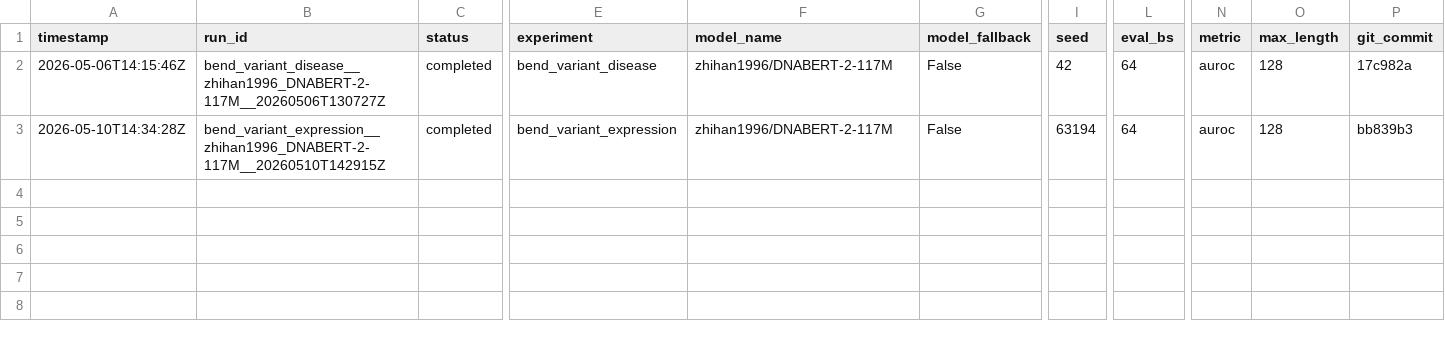
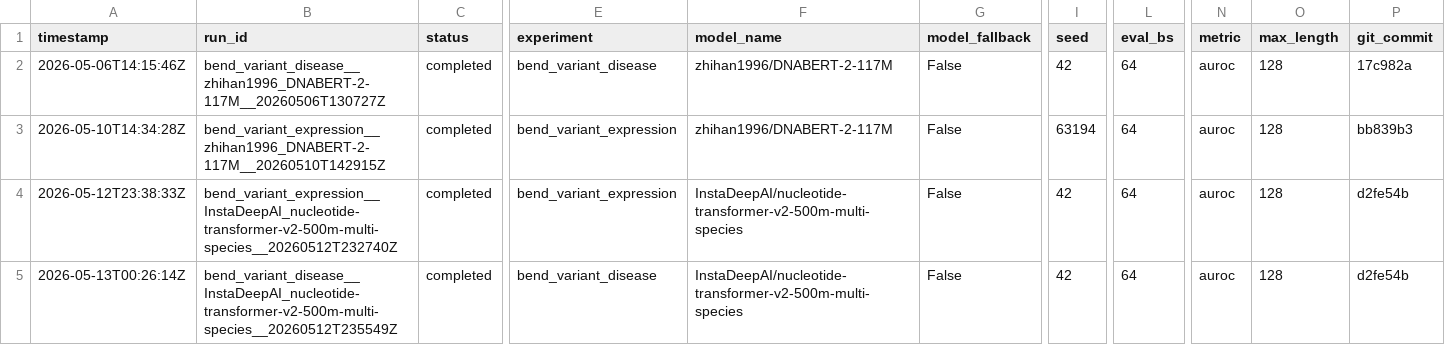
Before and after one commit to trampo-tech/dnaberts-benchmark, a CSV file: reports/benchmark_results_bend.csv, drawn as a sheet; only a part is shown, gaps mark what is left out; rows hold the shown columns only; the diff names each change by its address in the sheet, - before the commit and + after, or states it on an @@ line.

Commit message:
variant nucleotide results

```diff
--- a/reports/benchmark_results_bend.csv
+++ b/reports/benchmark_results_bend.csv
+row 4: 2026-05-12T23:38:33Z | bend_variant_expression__InstaDeepAI_nucleotide-transformer-v2-500m-multi-species__20260512T232740Z | completed | bend_variant_expression | InstaDeepAI/nucleotide-transformer-v2-500m-multi-species | False | 42 | 64 | auroc | 128 | d2fe54b
+row 5: 2026-05-13T00:26:14Z | bend_variant_disease__InstaDeepAI_nucleotide-transformer-v2-500m-multi-species__20260512T235549Z | completed | bend_variant_disease | InstaDeepAI/nucleotide-transformer-v2-500m-multi-species | False | 42 | 64 | auroc | 128 | d2fe54b
```
Also changed, not shown: 36 other files.
